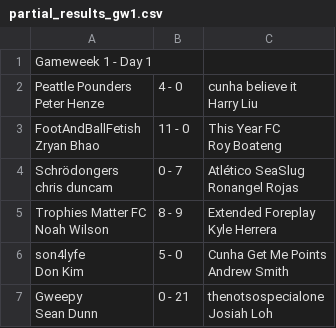
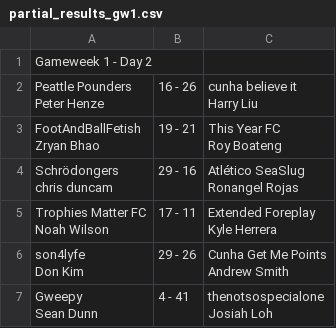
Before and after one commit to harryfliu/fpl_draft_2526, a CSV file: gw1/partial_results_gw1.csv, drawn as a sheet.

```diff
--- a/gw1/partial_results_gw1.csv
+++ b/gw1/partial_results_gw1.csv
@@ -1,19 +1,19 @@
-Gameweek 1 - Day 1,,
-"Peattle Pounders
-Peter Henze",4 - 0,"cunha believe it
-Harry Liu"
-"FootAndBallFetish
-Zryan Bhao",11 - 0,"This Year FC
-Roy Boateng"
-"Schrödongers
-chris duncam",0 - 7,"Atlético SeaSlug
-Ronangel Rojas"
-"Trophies Matter FC
-Noah Wilson",8 - 9,"Extended Foreplay
-Kyle Herrera"
-"son4lyfe
-Don Kim",5 - 0,"Cunha Get Me Points
-Andrew Smith"
-"Gweepy
-Sean Dunn",0 - 21,"thenotsospecialone
-Josiah Loh"
+Gameweek 1 - Day 2,,
+"Peattle Pounders
+Peter Henze",16 - 26,"cunha believe it
+Harry Liu"
+"FootAndBallFetish
+Zryan Bhao",19 - 21,"This Year FC
+Roy Boateng"
+"Schrödongers
+chris duncam",29 - 16,"Atlético SeaSlug
+Ronangel Rojas"
+"Trophies Matter FC
+Noah Wilson",17 - 11,"Extended Foreplay
+Kyle Herrera"
+"son4lyfe
+Don Kim",29 - 26,"Cunha Get Me Points
+Andrew Smith"
+"Gweepy
+Sean Dunn",4 - 41,"thenotsospecialone
+Josiah Loh"
```
Also changed, not shown: gw1/players_gw1.csv, 5 other files.
